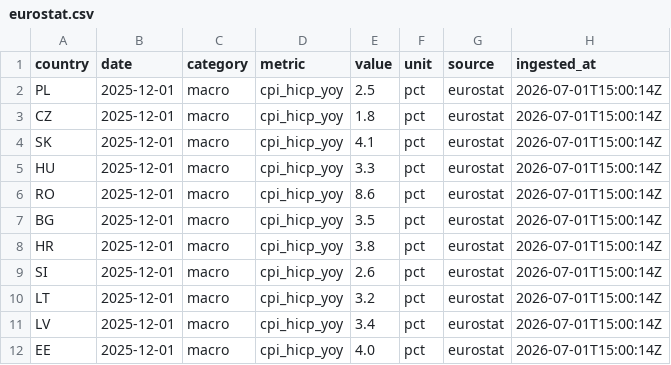
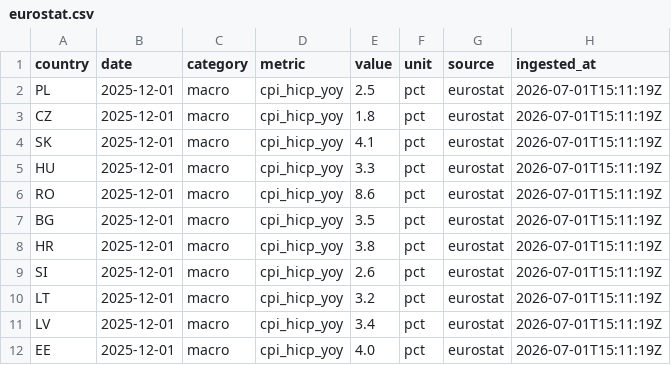
Before and after one commit to Losmaniac/HUB, a CSV file: market-intel/data/out/eurostat.csv, drawn as a sheet.

```diff
--- a/market-intel/data/out/eurostat.csv
+++ b/market-intel/data/out/eurostat.csv
@@ -1,12 +1,12 @@
 country,date,category,metric,value,unit,source,ingested_at
-PL,2025-12-01,macro,cpi_hicp_yoy,2.5,pct,eurostat,2026-07-01T15:00:14Z
-CZ,2025-12-01,macro,cpi_hicp_yoy,1.8,pct,eurostat,2026-07-01T15:00:14Z
-SK,2025-12-01,macro,cpi_hicp_yoy,4.1,pct,eurostat,2026-07-01T15:00:14Z
-HU,2025-12-01,macro,cpi_hicp_yoy,3.3,pct,eurostat,2026-07-01T15:00:14Z
-RO,2025-12-01,macro,cpi_hicp_yoy,8.6,pct,eurostat,2026-07-01T15:00:14Z
-BG,2025-12-01,macro,cpi_hicp_yoy,3.5,pct,eurostat,2026-07-01T15:00:14Z
-HR,2025-12-01,macro,cpi_hicp_yoy,3.8,pct,eurostat,2026-07-01T15:00:14Z
-SI,2025-12-01,macro,cpi_hicp_yoy,2.6,pct,eurostat,2026-07-01T15:00:14Z
-LT,2025-12-01,macro,cpi_hicp_yoy,3.2,pct,eurostat,2026-07-01T15:00:14Z
-LV,2025-12-01,macro,cpi_hicp_yoy,3.4,pct,eurostat,2026-07-01T15:00:14Z
-EE,2025-12-01,macro,cpi_hicp_yoy,4.0,pct,eurostat,2026-07-01T15:00:14Z
+PL,2025-12-01,macro,cpi_hicp_yoy,2.5,pct,eurostat,2026-07-01T15:11:19Z
+CZ,2025-12-01,macro,cpi_hicp_yoy,1.8,pct,eurostat,2026-07-01T15:11:19Z
+SK,2025-12-01,macro,cpi_hicp_yoy,4.1,pct,eurostat,2026-07-01T15:11:19Z
+HU,2025-12-01,macro,cpi_hicp_yoy,3.3,pct,eurostat,2026-07-01T15:11:19Z
+RO,2025-12-01,macro,cpi_hicp_yoy,8.6,pct,eurostat,2026-07-01T15:11:19Z
+BG,2025-12-01,macro,cpi_hicp_yoy,3.5,pct,eurostat,2026-07-01T15:11:19Z
+HR,2025-12-01,macro,cpi_hicp_yoy,3.8,pct,eurostat,2026-07-01T15:11:19Z
+SI,2025-12-01,macro,cpi_hicp_yoy,2.6,pct,eurostat,2026-07-01T15:11:19Z
+LT,2025-12-01,macro,cpi_hicp_yoy,3.2,pct,eurostat,2026-07-01T15:11:19Z
+LV,2025-12-01,macro,cpi_hicp_yoy,3.4,pct,eurostat,2026-07-01T15:11:19Z
+EE,2025-12-01,macro,cpi_hicp_yoy,4.0,pct,eurostat,2026-07-01T15:11:19Z
```
Also changed, not shown: market-intel/data/out/fuel.csv, market-intel/data/out/fx.csv, 17 other files.
